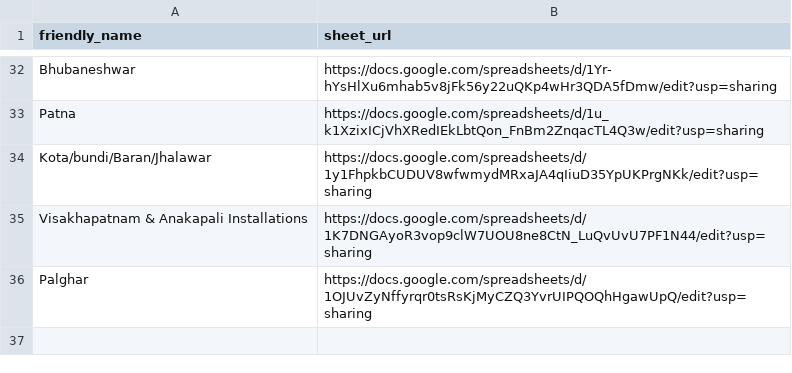
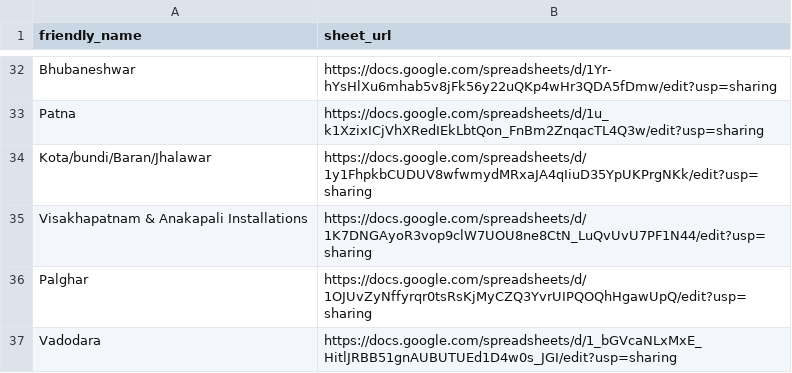
Before and after one commit to magan-gagan/customer-lookup-app, a CSV file: sheets_config.csv, drawn as a sheet; only a part is shown, gaps mark what is left out.

Commit message:
Add new sheet

```diff
--- a/sheets_config.csv
+++ b/sheets_config.csv
@@ -36 +36,2 @@ Visakhapatnam & Anakapali Installations,https://docs.google.com/spreadsheets/d/1
 Palghar,https://docs.google.com/spreadsheets/d/1OJUvZyNffyrqr0tsRsKjMyCZQ3YvrUIPQOQhHgawUpQ/edit?usp=sharing
+Vadodara ,https://docs.google.com/spreadsheets/d/1_bGVcaNLxMxE_HitlJRBB51gnAUBUTUEd1D4w0s_JGI/edit?usp=sharing
```
